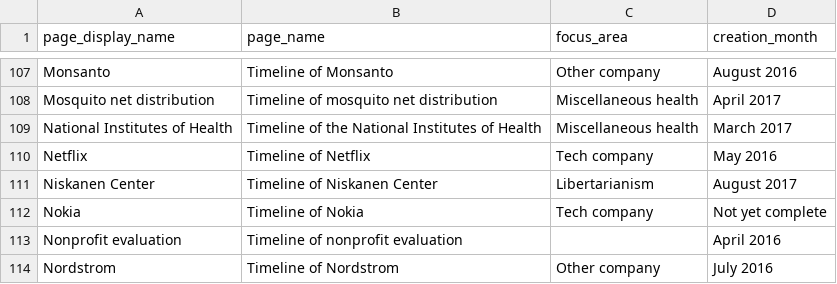
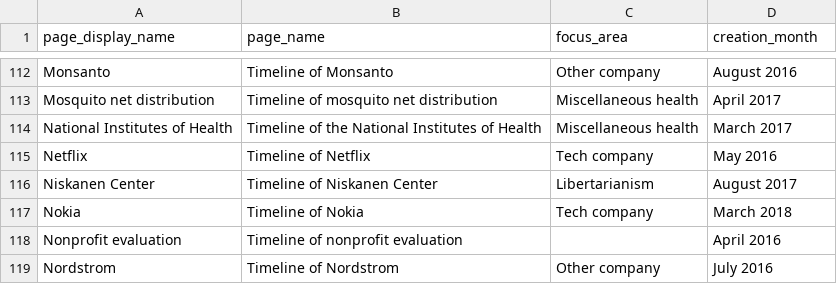
Before and after one commit to riceissa/timelines-wiki-main-page-table, a CSV file: pages.csv, drawn as a sheet; only a part is shown, gaps mark what is left out; the diff covers the shown part only.

```diff
--- a/pages.csv
+++ b/pages.csv
@@ -111,3 +116,3 @@ Netflix,Timeline of Netflix,Tech company,May 2016
 Niskanen Center,Timeline of Niskanen Center,Libertarianism,August 2017
-Nokia,Timeline of Nokia,Tech company,Not yet complete
+Nokia,Timeline of Nokia,Tech company,March 2018
 Nonprofit evaluation,Timeline of nonprofit evaluation,,April 2016
```
Also changed, not shown: 8 added rows and 10 edited cells elsewhere in this file.
